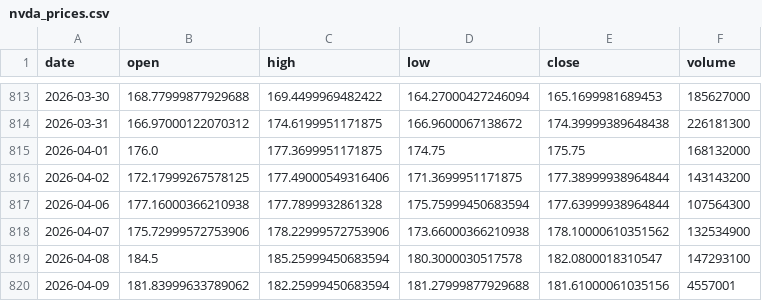
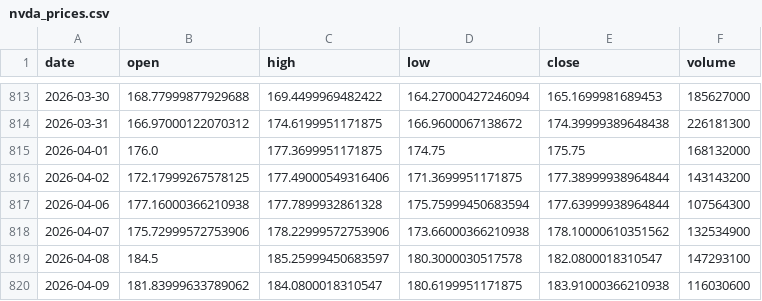
Before and after one commit to 911kwis/h100-tracker, a CSV file: data/nvda_prices.csv, drawn as a sheet; only a part is shown, gaps mark what is left out.

```diff
--- a/data/nvda_prices.csv
+++ b/data/nvda_prices.csv
@@ -818,3 +818,3 @@ date,open,high,low,close,volume
 2026-04-07,175.72999572753906,178.22999572753906,173.66000366210938,178.10000610351562,132534900
-2026-04-08,184.5,185.25999450683594,180.3000030517578,182.0800018310547,147293100
-2026-04-09,181.83999633789062,182.25999450683594,181.27999877929688,181.61000061035156,4557001
+2026-04-08,184.5,185.25999450683597,180.3000030517578,182.0800018310547,147293100
+2026-04-09,181.83999633789062,184.0800018310547,180.6199951171875,183.91000366210938,116030600
```
Also changed, not shown: data/gpu_prices.csv.
